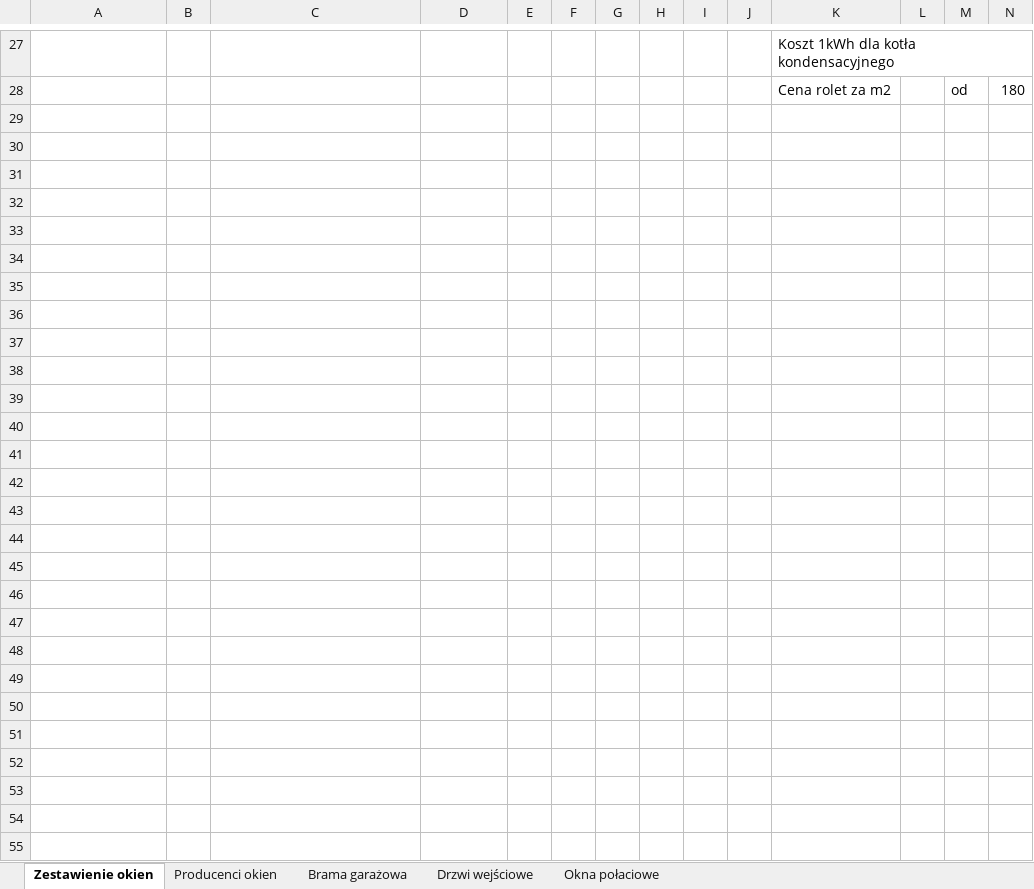
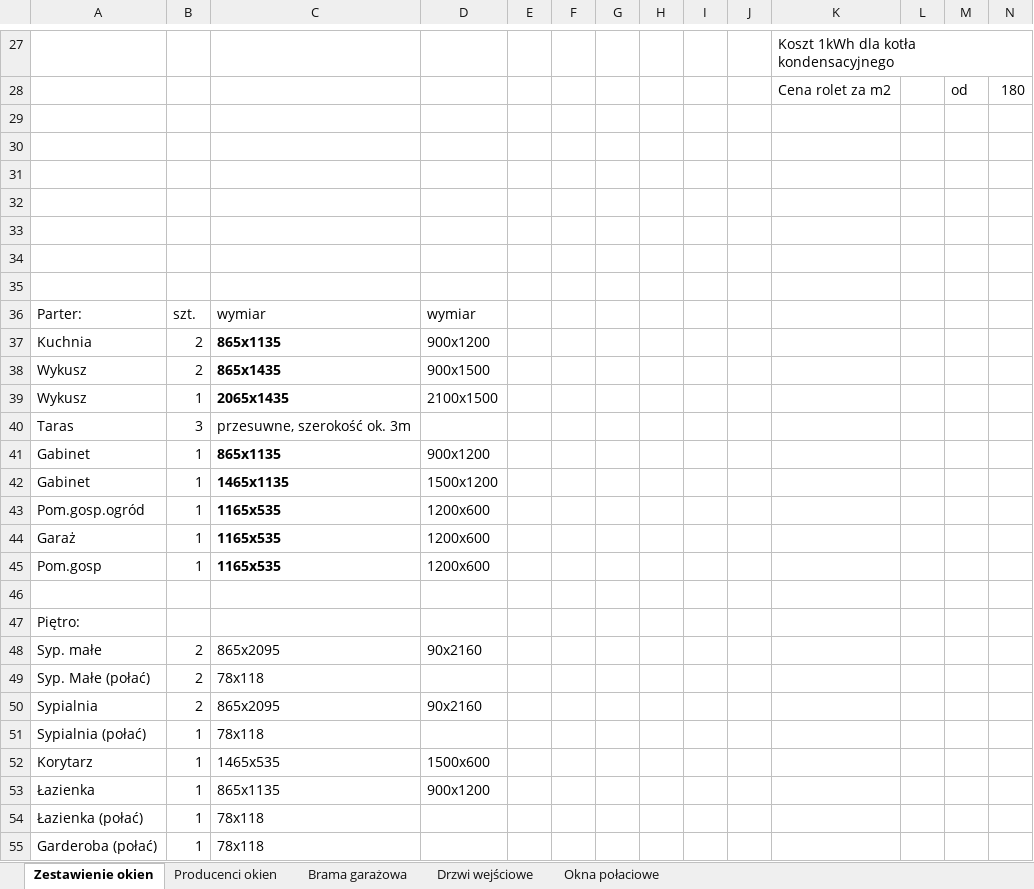
Before and after one commit to bajo2000/mati-sloncowati, an Excel workbook: plan/Zestawienie okien.xlsx, sheet Zestawienie okien, drawn as a sheet; only a part is shown, gaps mark what is left out; values as stored, in another font and other column widths than the file's, no borders; rows hold the shown columns only; the diff names each change by its address in the sheet, - before the commit and + after, or states it on an @@ line.

Commit message:
zestawienie - oknoplast

```diff
--- a/plan/Zestawienie okien.xlsx (sheet Zestawienie okien)
+++ b/plan/Zestawienie okien.xlsx (sheet Zestawienie okien)
+row 29: (empty)
+row 30: (empty)
+row 31: (empty)
+row 32: (empty)
+row 33: (empty)
+row 34: (empty)
+row 35: (empty)
+row 36: Parter: | szt. | wymiar | wymiar
+row 37: Kuchnia | 2 | 865x1135 | 900x1200
+row 38: Wykusz | 2 | 865x1435 | 900x1500
+row 39: Wykusz | 1 | 2065x1435 | 2100x1500
+row 40: Taras | 3 | przesuwne, szerokość ok. 3m
+row 41: Gabinet | 1 | 865x1135 | 900x1200
+row 42: Gabinet | 1 | 1465x1135 | 1500x1200
+row 43: Pom.gosp.ogród | 1 | 1165x535 | 1200x600
+row 44: Garaż | 1 | 1165x535 | 1200x600
+row 45: Pom.gosp | 1 | 1165x535 | 1200x600
+row 46: (empty)
+row 47: Piętro:
+row 48: Syp. małe | 2 | 865x2095 | 90x2160
+row 49: Syp. Małe (połać) | 2 | 78x118
+row 50: Sypialnia | 2 | 865x2095 | 90x2160
+row 51: Sypialnia (połać) | 1 | 78x118
+row 52: Korytarz | 1 | 1465x535 | 1500x600
+row 53: Łazienka | 1 | 865x1135 | 900x1200
+row 54: Łazienka (połać) | 1 | 78x118
+row 55: Garderoba (połać) | 1 | 78x118
```
Also changed, not shown: sheet Producenci okien.
